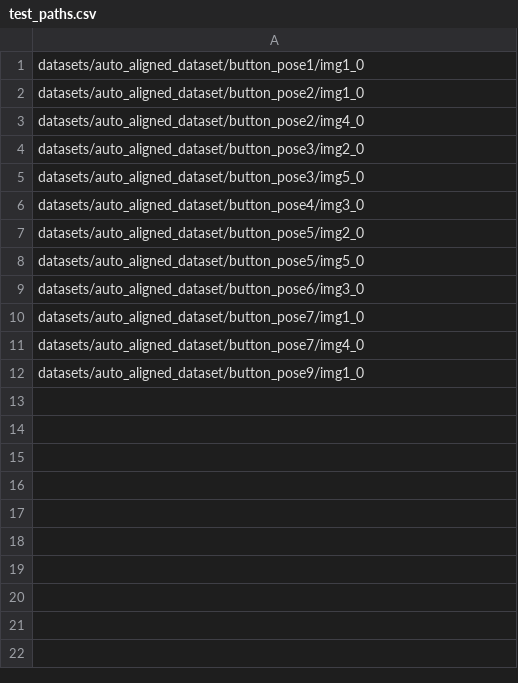
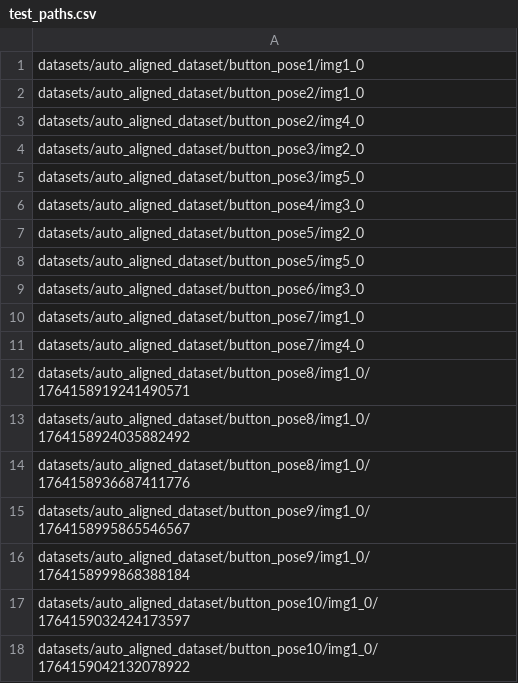
Before and after one commit to ismager7878/P3_Automated_Maintence_Panel_Servicing, a CSV file: datasets/auto_aligned_dataset/test_paths.csv, drawn as a sheet.

```diff
--- a/datasets/auto_aligned_dataset/test_paths.csv
+++ b/datasets/auto_aligned_dataset/test_paths.csv
@@ -11,2 +11,8 @@ datasets/auto_aligned_dataset/button_pose7/img1_0
 datasets/auto_aligned_dataset/button_pose7/img4_0
-datasets/auto_aligned_dataset/button_pose9/img1_0
+datasets/auto_aligned_dataset/button_pose8/img1_0/1764158919241490571
+datasets/auto_aligned_dataset/button_pose8/img1_0/1764158924035882492
+datasets/auto_aligned_dataset/button_pose8/img1_0/1764158936687411776
+datasets/auto_aligned_dataset/button_pose9/img1_0/1764158995865546567
+datasets/auto_aligned_dataset/button_pose9/img1_0/1764158999868388184
+datasets/auto_aligned_dataset/button_pose10/img1_0/1764159032424173597
+datasets/auto_aligned_dataset/button_pose10/img1_0/1764159042132078922
```
Also changed, not shown: datasets/auto_aligned_dataset/training_paths.csv, 1 other file.
